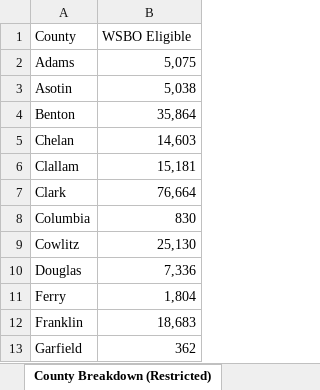
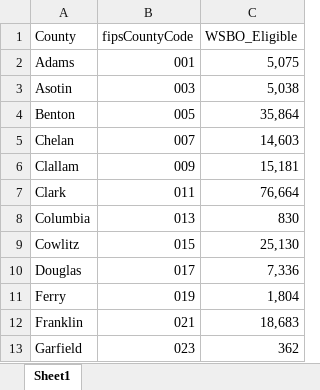
Before and after one commit to npappin-wsu/acp-analytics, an Excel workbook: data/WSBO_ACP Estimates.xlsx, sheet Sheet1, drawn as a sheet; only a part is shown; values as stored, in another font and other column widths than the file's, no cell formats; addresses are those after the commit; the diff names each change by its address in the sheet, - before the commit and + after, or states it on an @@ line.

Commit message:
Added WSBO Estimates.

```diff
--- a/data/WSBO_ACP Estimates.xlsx (sheet Sheet1)
+++ b/data/WSBO_ACP Estimates.xlsx (sheet Sheet1)
-sheet tab: County Breakdown (Restricted)
+sheet tab: Sheet1
+column B (fipsCountyCode), rows 2-13: 001 | 003 | 005 | 007 | 009 | 011 | 013 | 015 | 017 | 019 | 021 | 023
-C1: WSBO Eligible
+C1: WSBO_Eligible
```
Also changed, not shown: other sheet tabs, cell formats, 5 other files.
